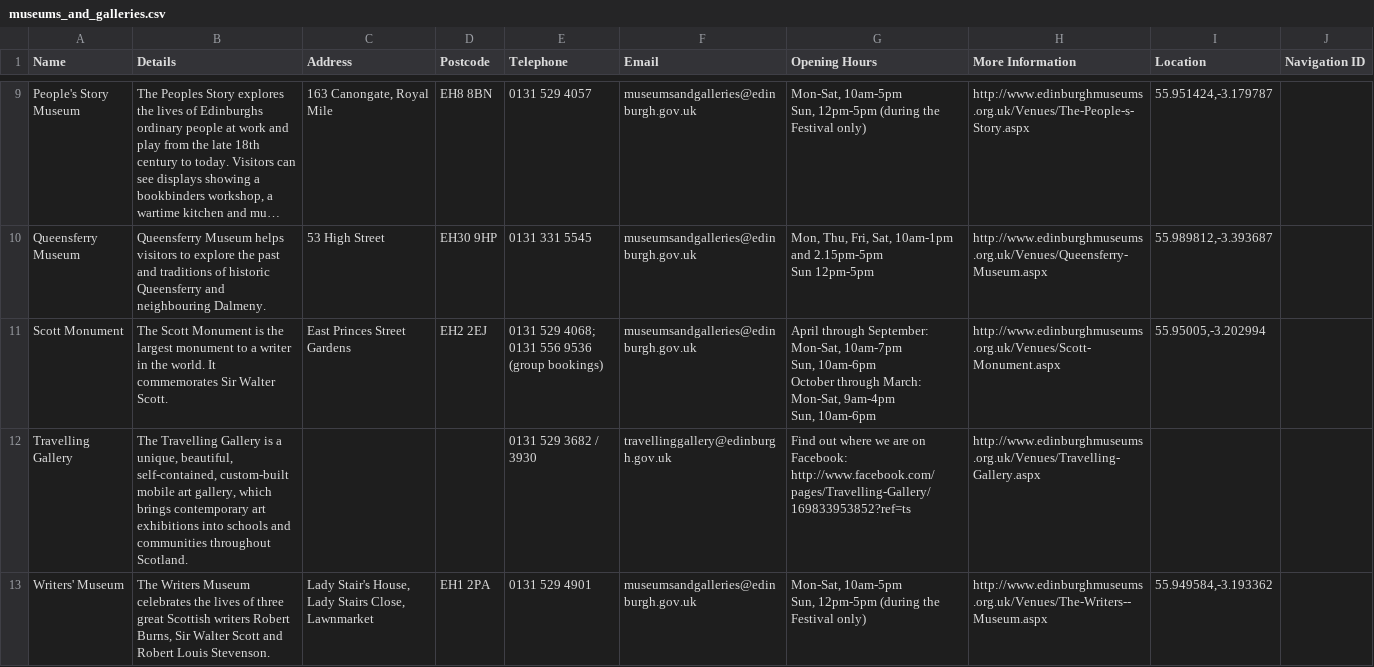
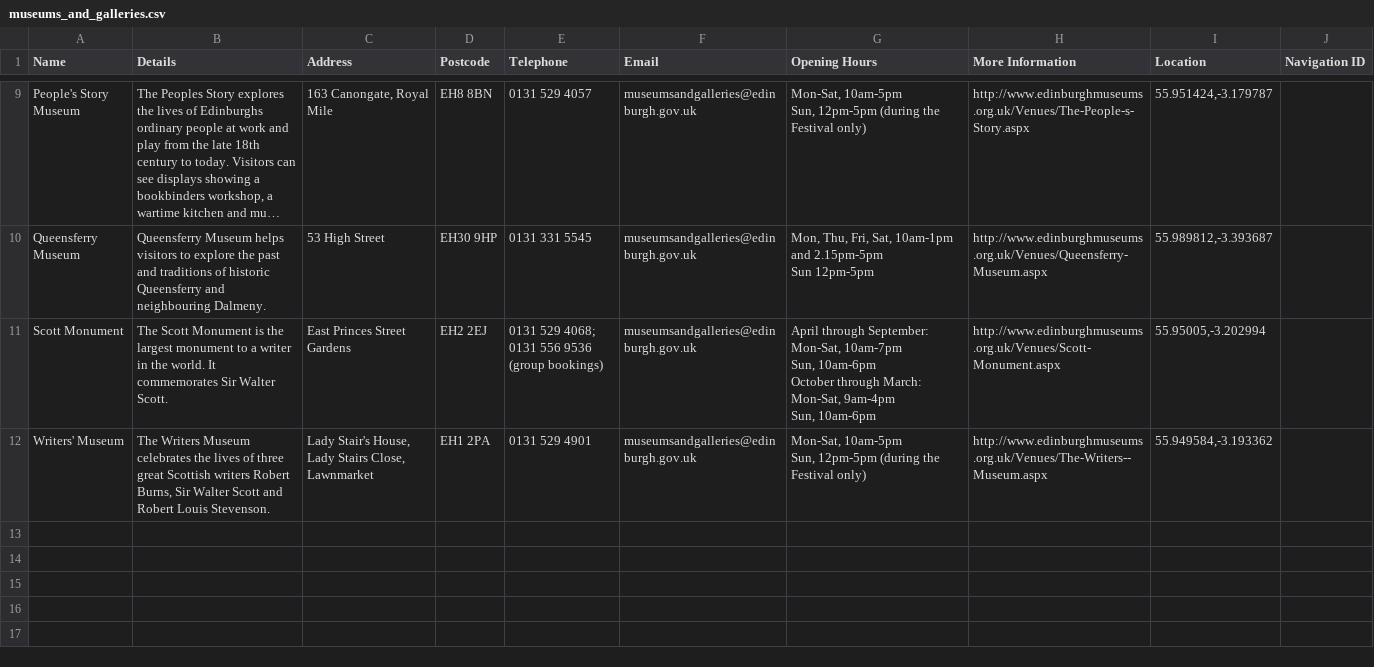
Before and after one commit to jhirniak/pizza-for-students, a CSV file: data_engine/datasets/museums_and_galleries.csv, drawn as a sheet; only a part is shown, gaps mark what is left out; long unchanged cells end in …; the diff names each change by its address in the sheet, - before the commit and + after, or states it on an @@ line.

```diff
--- a/data_engine/datasets/museums_and_galleries.csv
+++ b/data_engine/datasets/museums_and_galleries.csv
-row 12: Travelling Gallery | The Travelling Gallery is a unique, beautiful, self-contained, custom-built mobile art gallery, which brings contemporary art exhibitions into schools and communities throughout Scotland. |  |  | 0131 529 3682 / 3930 | travellinggallery@edinburgh.gov.uk | Find out where we are on Facebook: http://www.facebook.com/pages/Travelling-Gallery/169833953852?ref=ts | http://www.edinburghmuseums.org.uk/Venues/Travelling-Gallery.aspx
```
Also changed, not shown: data_engine/datasets/community_centres.csv, data_engine/datasets/outdoor_education_providers.csv, 12 other files.
